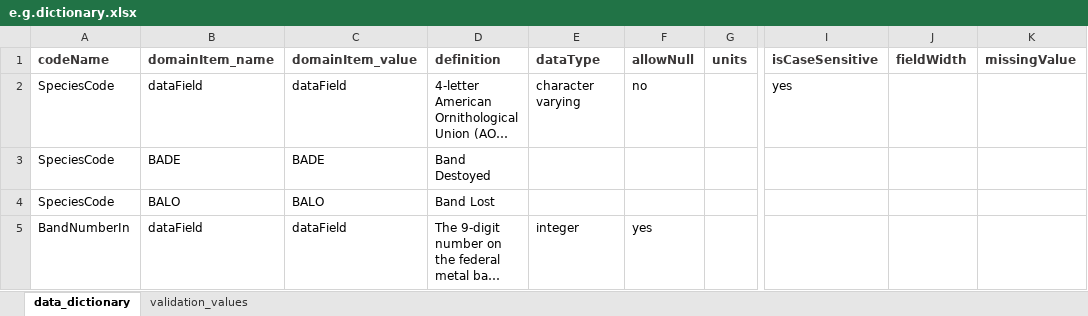
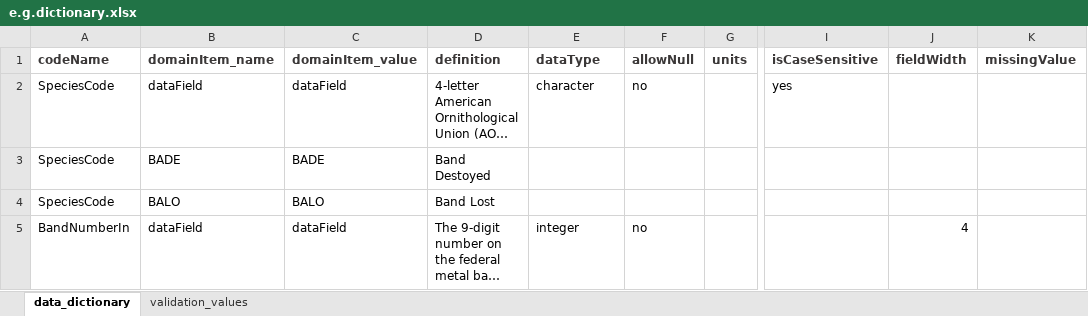
Before and after one commit to hdvincelette/mdJSONdictio, an Excel workbook: inst/extdata/e.g.dictionary.xlsx, sheet data_dictionary, drawn as a sheet; only a part is shown, gaps mark what is left out; long unchanged cells end in …; values as stored, in another font and other column widths than the file's, no borders; the diff covers the shown part only; the diff names each change by its address in the sheet, - before the commit and + after, or states it on an @@ line.

Commit message:
Update e.g.dictionary.xlsx

```diff
--- a/inst/extdata/e.g.dictionary.xlsx (sheet data_dictionary)
+++ b/inst/extdata/e.g.dictionary.xlsx (sheet data_dictionary)
-E2 (dataType): character varying
+E2 (dataType): character
-F5 (allowNull): yes
+F5 (allowNull): no
-J5 (fieldWidth): (empty)
+J5 (fieldWidth): 4
```
Also changed, not shown: 24 edited cells elsewhere in this sheet.
